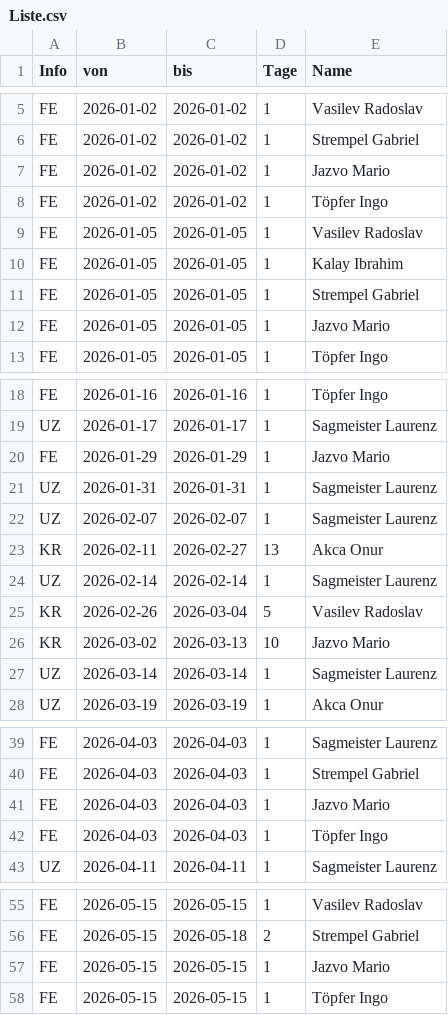
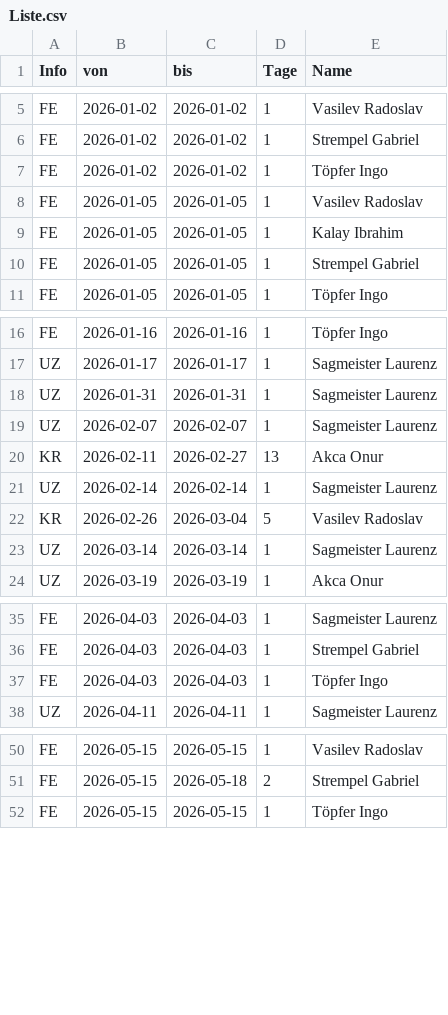
Before and after one commit to eddimeier/Kalender, a CSV file: Liste.csv, drawn as a sheet; only a part is shown, gaps mark what is left out; the diff covers the shown part only.

Commit message:
Add files via upload

```diff
--- a/Liste.csv
+++ b/Liste.csv
@@ -6,3 +6,2 @@ FE,2026-01-02,2026-01-02,1,Vasilev Radoslav
 FE,2026-01-02,2026-01-02,1,Strempel Gabriel
-FE,2026-01-02,2026-01-02,1,Jazvo Mario
 FE,2026-01-02,2026-01-02,1,Töpfer Ingo
@@ -11,3 +10,2 @@ FE,2026-01-05,2026-01-05,1,Kalay Ibrahim
 FE,2026-01-05,2026-01-05,1,Strempel Gabriel
-FE,2026-01-05,2026-01-05,1,Jazvo Mario
 FE,2026-01-05,2026-01-05,1,Töpfer Ingo
@@ -19,3 +17,2 @@ FE,2026-01-16,2026-01-16,1,Töpfer Ingo
 UZ,2026-01-17,2026-01-17,1,Sagmeister Laurenz
-FE,2026-01-29,2026-01-29,1,Jazvo Mario
 UZ,2026-01-31,2026-01-31,1,Sagmeister Laurenz
@@ -25,3 +22,2 @@ UZ,2026-02-14,2026-02-14,1,Sagmeister Laurenz
 KR,2026-02-26,2026-03-04,5,Vasilev Radoslav
-KR,2026-03-02,2026-03-13,10,Jazvo Mario
 UZ,2026-03-14,2026-03-14,1,Sagmeister Laurenz
@@ -40,3 +36,2 @@ FE,2026-04-03,2026-04-03,1,Sagmeister Laurenz
 FE,2026-04-03,2026-04-03,1,Strempel Gabriel
-FE,2026-04-03,2026-04-03,1,Jazvo Mario
 FE,2026-04-03,2026-04-03,1,Töpfer Ingo
@@ -56,3 +51,2 @@ FE,2026-05-15,2026-05-15,1,Vasilev Radoslav
 FE,2026-05-15,2026-05-18,2,Strempel Gabriel
-FE,2026-05-15,2026-05-15,1,Jazvo Mario
 FE,2026-05-15,2026-05-15,1,Töpfer Ingo
```
Also changed, not shown: 1 edited cell elsewhere in this file.
